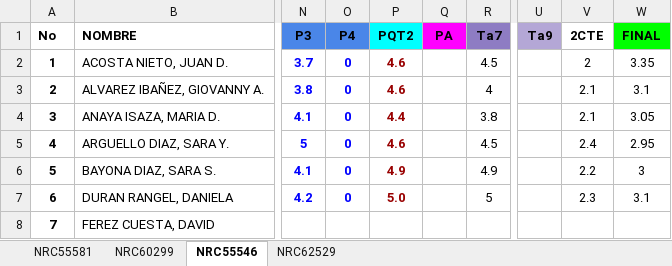
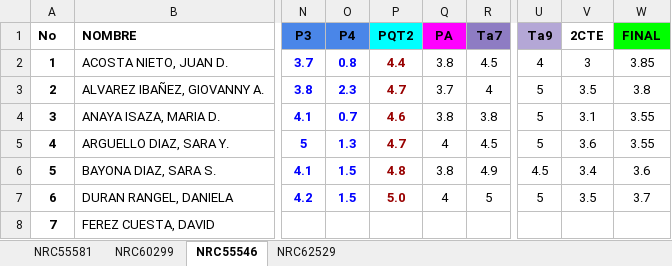
Before and after one commit to ph3niks/appNotas, an Excel workbook: app_notas.xlsx, sheet NRC55546, drawn as a sheet; only a part is shown, gaps mark what is left out; values as stored, in another font and other column widths than the file's, no borders; charts and pictures and conditional formats not drawn; the diff covers the shown part only; the diff names each change by its address in the sheet, - before the commit and + after, or states it on an @@ line.

```diff
--- a/app_notas.xlsx (sheet NRC55546)
+++ b/app_notas.xlsx (sheet NRC55546)
-O2 (P4): 0
+O2 (P4): 0.8
-P2 (PQT2): 4.6
+P2 (PQT2): 4.4
-Q2 (PA): (empty)
+Q2 (PA): 3.8
-U2 (Ta9): (empty)
+U2 (Ta9): 4
-V2 (2CTE): 2
+V2 (2CTE): 3
-W2 (FINAL): 3.35
+W2 (FINAL): 3.85
-O3 (P4): 0
+O3 (P4): 2.3
-P3 (PQT2): 4.6
+P3 (PQT2): 4.7
-Q3 (PA): (empty)
+Q3 (PA): 3.7
-U3:U5 (Ta9): (empty)
+U3:U5 (Ta9): 5
-V3 (2CTE): 2.1
+V3 (2CTE): 3.5
-W3 (FINAL): 3.1
+W3 (FINAL): 3.8
-O4 (P4): 0
+O4 (P4): 0.7
-P4 (PQT2): 4.4
+P4 (PQT2): 4.6
-Q4 (PA): (empty)
+Q4 (PA): 3.8
-V4 (2CTE): 2.1
+V4 (2CTE): 3.1
-W4 (FINAL): 3.05
+W4 (FINAL): 3.55
-O5 (P4): 0
+O5 (P4): 1.3
-P5 (PQT2): 4.6
+P5 (PQT2): 4.7
-Q5 (PA): (empty)
+Q5 (PA): 4
-V5 (2CTE): 2.4
+V5 (2CTE): 3.6
-W5 (FINAL): 2.95
+W5 (FINAL): 3.55
-O6:O7 (P4): 0
+O6:O7 (P4): 1.5
-P6 (PQT2): 4.9
+P6 (PQT2): 4.8
-Q6 (PA): (empty)
+Q6 (PA): 3.8
-U6 (Ta9): (empty)
+U6 (Ta9): 4.5
-V6 (2CTE): 2.2
+V6 (2CTE): 3.4
-W6 (FINAL): 3
+W6 (FINAL): 3.6
-Q7 (PA): (empty)
+Q7 (PA): 4
-U7 (Ta9): (empty)
+U7 (Ta9): 5
-V7 (2CTE): 2.3
+V7 (2CTE): 3.5
-W7 (FINAL): 3.1
+W7 (FINAL): 3.7
```
Also changed, not shown: 94 edited cells elsewhere in this sheet, sheet NRC60299, sheet NRC55581, sheet NRC62529, formulas that keep their value.
